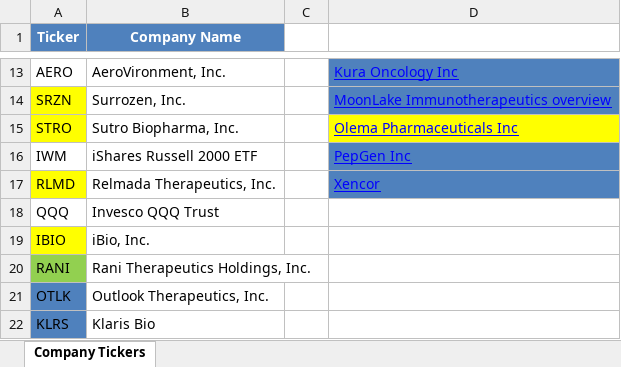
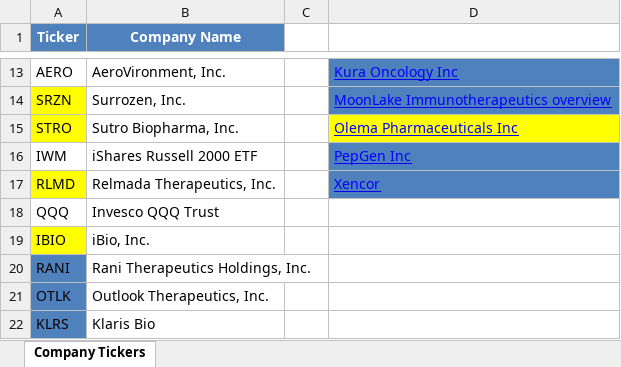
Before and after one commit to dSug1/_Stock_agent, an Excel workbook: _trackers/Ticker_Company_Names.xlsx, sheet Company Tickers, drawn as a sheet; only a part is shown, gaps mark what is left out; values as stored, in another font and other column widths than the file's, no borders; charts and pictures not drawn; the diff names each change by its address in the sheet, - before the commit and + after, or states it on an @@ line.

```diff
--- a/_trackers/Ticker_Company_Names.xlsx (sheet Company Tickers)
+++ b/_trackers/Ticker_Company_Names.xlsx (sheet Company Tickers)
-A20 fill: #92D050
+A20 fill: #4F81BD
```
Also changed, not shown: 3 other files.
